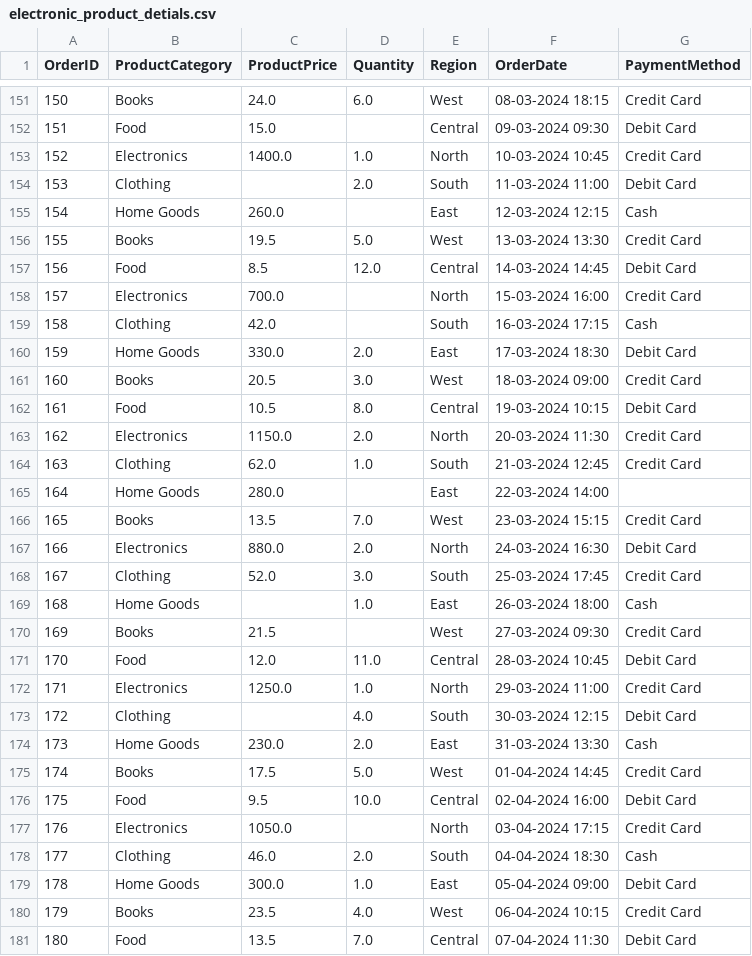
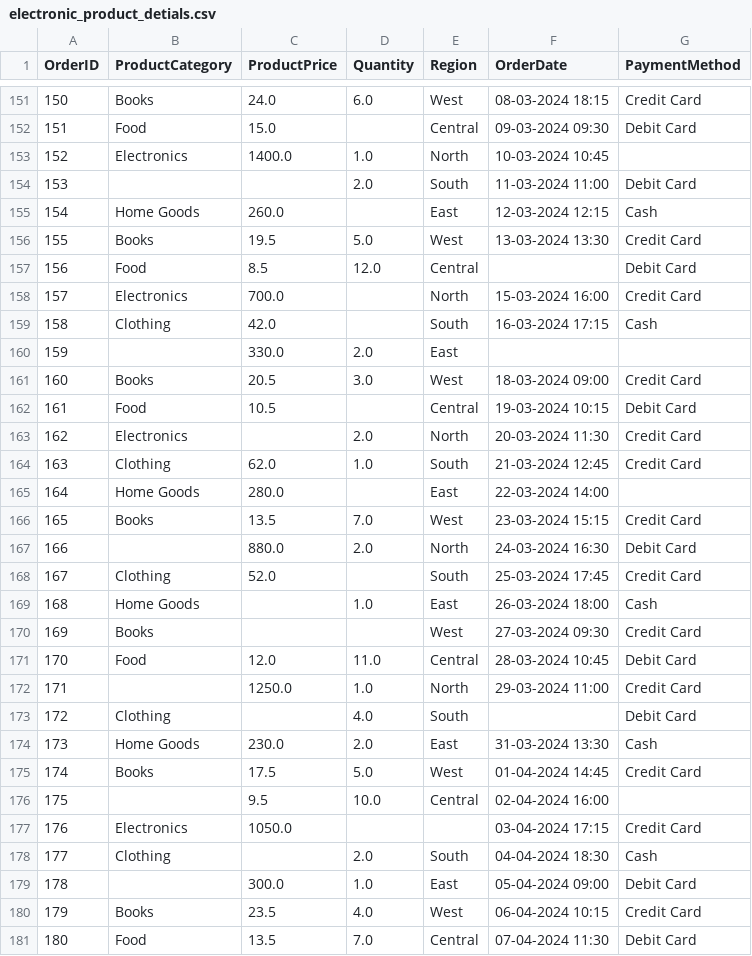
Before and after one commit to shreejoysarkar/CSV-File-Analyzer, a CSV file: sample_datasets/electronic_product_detials.csv, drawn as a sheet; only a part is shown, gaps mark what is left out; the diff covers the shown part only.

```diff
--- a/sample_datasets/electronic_product_detials.csv
+++ b/sample_datasets/electronic_product_detials.csv
@@ -152,13 +152,13 @@ OrderID,ProductCategory,ProductPrice,Quantity,Region,OrderDate,PaymentMethod
 151,Food,15.0,,Central,09-03-2024 09:30,Debit Card
-152,Electronics,1400.0,1.0,North,10-03-2024 10:45,Credit Card
-153,Clothing,,2.0,South,11-03-2024 11:00,Debit Card
+152,Electronics,1400.0,1.0,North,10-03-2024 10:45,
+153,,,2.0,South,11-03-2024 11:00,Debit Card
 154,Home Goods,260.0,,East,12-03-2024 12:15,Cash
 155,Books,19.5,5.0,West,13-03-2024 13:30,Credit Card
-156,Food,8.5,12.0,Central,14-03-2024 14:45,Debit Card
+156,Food,8.5,12.0,Central,,Debit Card
 157,Electronics,700.0,,North,15-03-2024 16:00,Credit Card
 158,Clothing,42.0,,South,16-03-2024 17:15,Cash
-159,Home Goods,330.0,2.0,East,17-03-2024 18:30,Debit Card
+159,,330.0,2.0,East,,
 160,Books,20.5,3.0,West,18-03-2024 09:00,Credit Card
-161,Food,10.5,8.0,Central,19-03-2024 10:15,Debit Card
-162,Electronics,1150.0,2.0,North,20-03-2024 11:30,Credit Card
+161,Food,10.5,,Central,19-03-2024 10:15,Debit Card
+162,Electronics,,2.0,North,20-03-2024 11:30,Credit Card
 163,Clothing,62.0,1.0,South,21-03-2024 12:45,Credit Card
@@ -166,15 +166,15 @@ OrderID,ProductCategory,ProductPrice,Quantity,Region,OrderDate,PaymentMethod
 165,Books,13.5,7.0,West,23-03-2024 15:15,Credit Card
-166,Electronics,880.0,2.0,North,24-03-2024 16:30,Debit Card
-167,Clothing,52.0,3.0,South,25-03-2024 17:45,Credit Card
+166,,880.0,2.0,North,24-03-2024 16:30,Debit Card
+167,Clothing,52.0,,South,25-03-2024 17:45,Credit Card
 168,Home Goods,,1.0,East,26-03-2024 18:00,Cash
-169,Books,21.5,,West,27-03-2024 09:30,Credit Card
+169,Books,,,West,27-03-2024 09:30,Credit Card
 170,Food,12.0,11.0,Central,28-03-2024 10:45,Debit Card
-171,Electronics,1250.0,1.0,North,29-03-2024 11:00,Credit Card
-172,Clothing,,4.0,South,30-03-2024 12:15,Debit Card
+171,,1250.0,1.0,North,29-03-2024 11:00,Credit Card
+172,Clothing,,4.0,South,,Debit Card
 173,Home Goods,230.0,2.0,East,31-03-2024 13:30,Cash
 174,Books,17.5,5.0,West,01-04-2024 14:45,Credit Card
-175,Food,9.5,10.0,Central,02-04-2024 16:00,Debit Card
-176,Electronics,1050.0,,North,03-04-2024 17:15,Credit Card
-177,Clothing,46.0,2.0,South,04-04-2024 18:30,Cash
-178,Home Goods,300.0,1.0,East,05-04-2024 09:00,Debit Card
+175,,9.5,10.0,Central,02-04-2024 16:00,
+176,Electronics,1050.0,,,03-04-2024 17:15,Credit Card
+177,Clothing,,2.0,South,04-04-2024 18:30,Cash
+178,,300.0,1.0,East,05-04-2024 09:00,Debit Card
 179,Books,23.5,4.0,West,06-04-2024 10:15,Credit Card
```
Also changed, not shown: 93 edited cells elsewhere in this file, sample_datasets/indian-kids-screentime-2025.csv.
